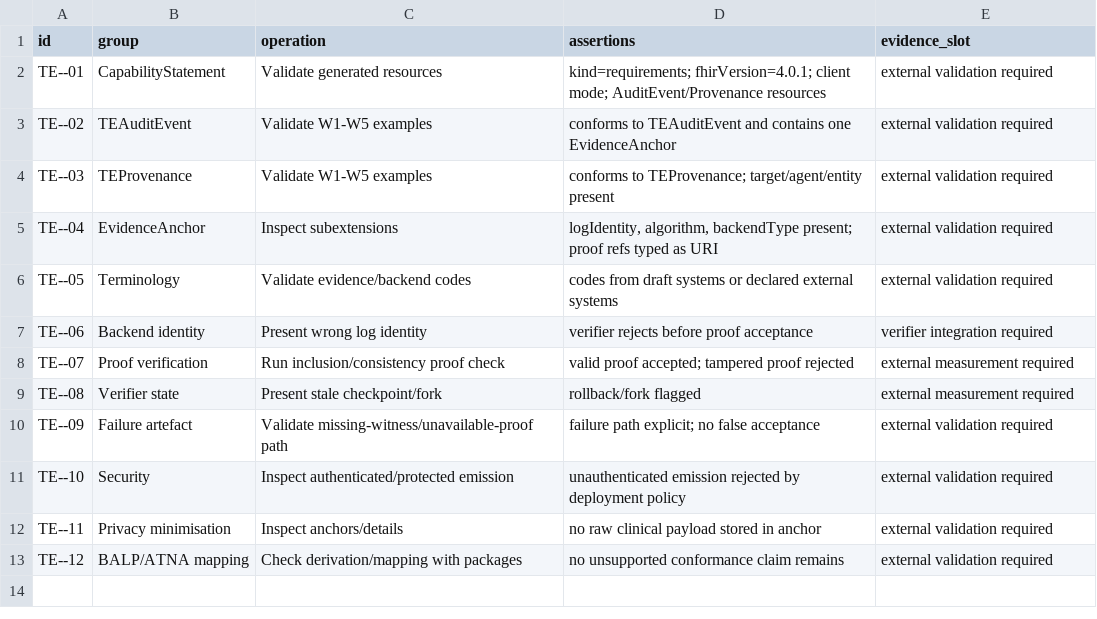
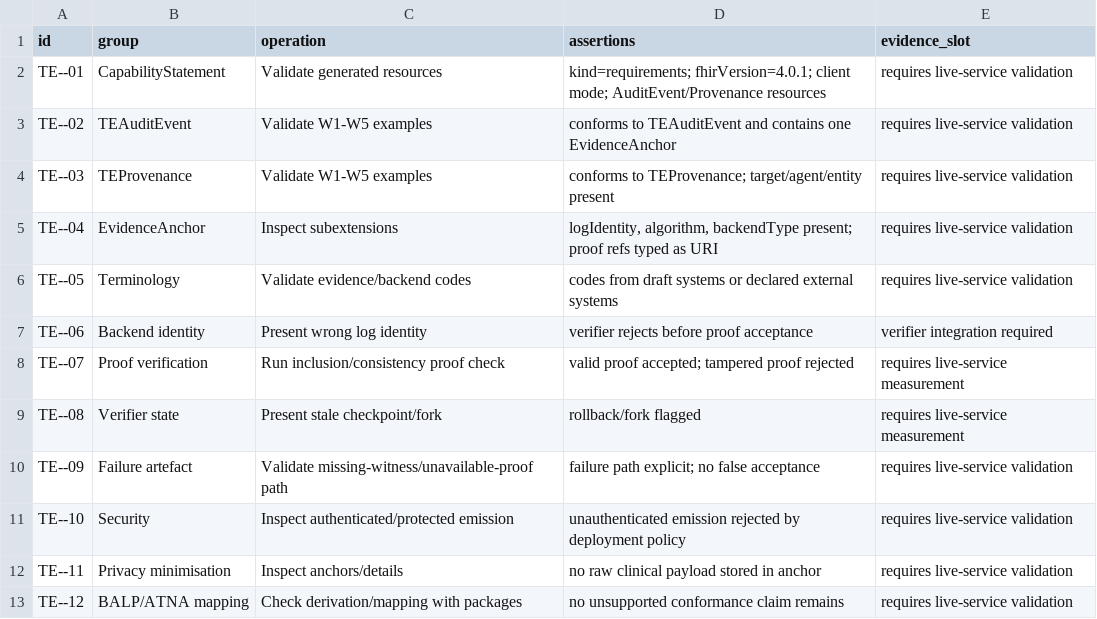
Before and after one commit to antonioclim/TEA-Sim-TrustEvidence, a CSV file: tables/fhir_conformance_test_plan.csv, drawn as a sheet.

```diff
--- a/tables/fhir_conformance_test_plan.csv
+++ b/tables/fhir_conformance_test_plan.csv
@@ -1,13 +1,13 @@
 id,group,operation,assertions,evidence_slot
-TE--01,CapabilityStatement,Validate generated resources,kind=requirements; fhirVersion=4.0.1; client mode; AuditEvent/Provenance resources,external validation required
-TE--02,TEAuditEvent,Validate W1-W5 examples,conforms to TEAuditEvent and contains one EvidenceAnchor,external validation required
-TE--03,TEProvenance,Validate W1-W5 examples,conforms to TEProvenance; target/agent/entity present,external validation required
-TE--04,EvidenceAnchor,Inspect subextensions,"logIdentity, algorithm, backendType present; proof refs typed as URI",external validation required
-TE--05,Terminology,Validate evidence/backend codes,codes from draft systems or declared external systems,external validation required
+TE--01,CapabilityStatement,Validate generated resources,kind=requirements; fhirVersion=4.0.1; client mode; AuditEvent/Provenance resources,requires live-service validation
+TE--02,TEAuditEvent,Validate W1-W5 examples,conforms to TEAuditEvent and contains one EvidenceAnchor,requires live-service validation
+TE--03,TEProvenance,Validate W1-W5 examples,conforms to TEProvenance; target/agent/entity present,requires live-service validation
+TE--04,EvidenceAnchor,Inspect subextensions,"logIdentity, algorithm, backendType present; proof refs typed as URI",requires live-service validation
+TE--05,Terminology,Validate evidence/backend codes,codes from draft systems or declared external systems,requires live-service validation
 TE--06,Backend identity,Present wrong log identity,verifier rejects before proof acceptance,verifier integration required
-TE--07,Proof verification,Run inclusion/consistency proof check,valid proof accepted; tampered proof rejected,external measurement required
-TE--08,Verifier state,Present stale checkpoint/fork,rollback/fork flagged,external measurement required
-TE--09,Failure artefact,Validate missing-witness/unavailable-proof path,failure path explicit; no false acceptance,external validation required
-TE--10,Security,Inspect authenticated/protected emission,unauthenticated emission rejected by deployment policy,external validation required
-TE--11,Privacy minimisation,Inspect anchors/details,no raw clinical payload stored in anchor,external validation required
-TE--12,BALP/ATNA mapping,Check derivation/mapping with packages,no unsupported conformance claim remains,external validation required
+TE--07,Proof verification,Run inclusion/consistency proof check,valid proof accepted; tampered proof rejected,requires live-service measurement
+TE--08,Verifier state,Present stale checkpoint/fork,rollback/fork flagged,requires live-service measurement
+TE--09,Failure artefact,Validate missing-witness/unavailable-proof path,failure path explicit; no false acceptance,requires live-service validation
+TE--10,Security,Inspect authenticated/protected emission,unauthenticated emission rejected by deployment policy,requires live-service validation
+TE--11,Privacy minimisation,Inspect anchors/details,no raw clinical payload stored in anchor,requires live-service validation
+TE--12,BALP/ATNA mapping,Check derivation/mapping with packages,no unsupported conformance claim remains,requires live-service validation
```
Also changed, not shown: tables/legal_traceability_matrix.csv, tables/lji2_axioms.csv, 16 other files.
